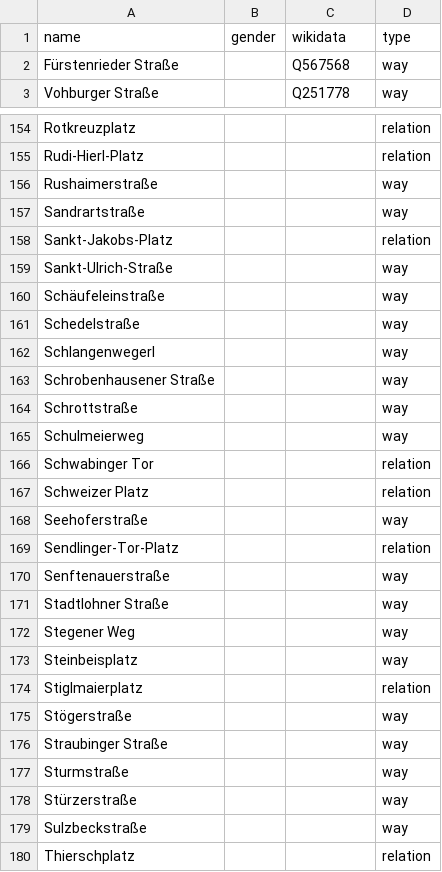
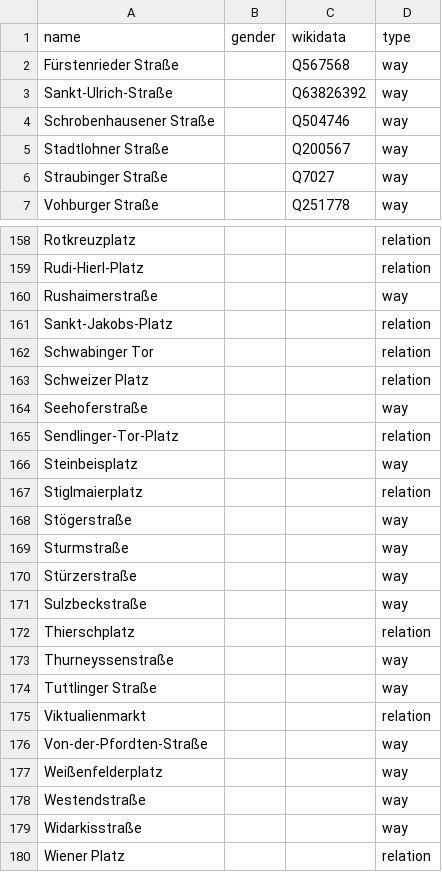
Before and after one commit to EqualStreetNames/equalstreetnames-munich, a CSV file: data/other.csv, drawn as a sheet; only a part is shown, gaps mark what is left out; the shorter side is filled out with more unchanged rows; removed rows and columns are numbered as before the commit, all else as after; the diff covers the shown part only; the diff names each change by its address in the sheet, - before the commit and + after, or states it on an @@ line.

```diff
--- a/data/other.csv
+++ b/data/other.csv
+row 3: Sankt-Ulrich-Straße |  | Q63826392 | way
+row 4: Schrobenhausener Straße |  | Q504746 | way
+row 5: Stadtlohner Straße |  | Q200567 | way
+row 6: Straubinger Straße |  | Q7027 | way
-row 157: Sandrartstraße |  |  | way
-row 159: Sankt-Ulrich-Straße |  |  | way
-row 160: Schäufeleinstraße |  |  | way
-row 161: Schedelstraße |  |  | way
-row 162: Schlangenwegerl |  |  | way
-row 163: Schrobenhausener Straße |  |  | way
-row 164: Schrottstraße |  |  | way
-row 165: Schulmeierweg |  |  | way
-row 170: Senftenauerstraße |  |  | way
-row 171: Stadtlohner Straße |  |  | way
-row 172: Stegener Weg |  |  | way
-row 176: Straubinger Straße |  |  | way
```
Also changed, not shown: 2 added rows elsewhere in this file, data/gender.csv, 3 other files.
